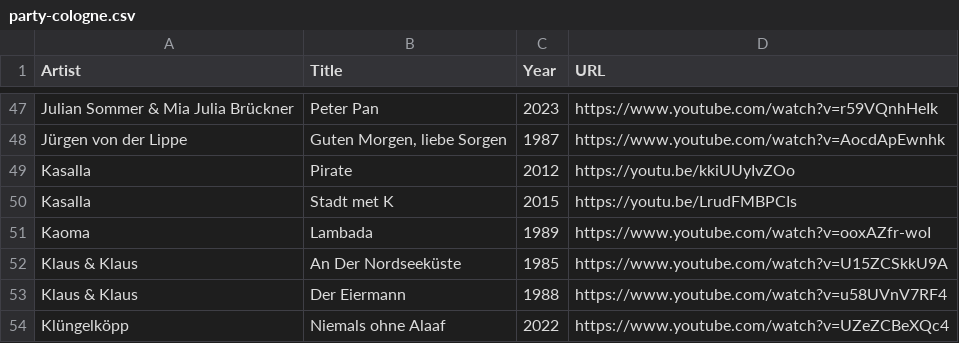
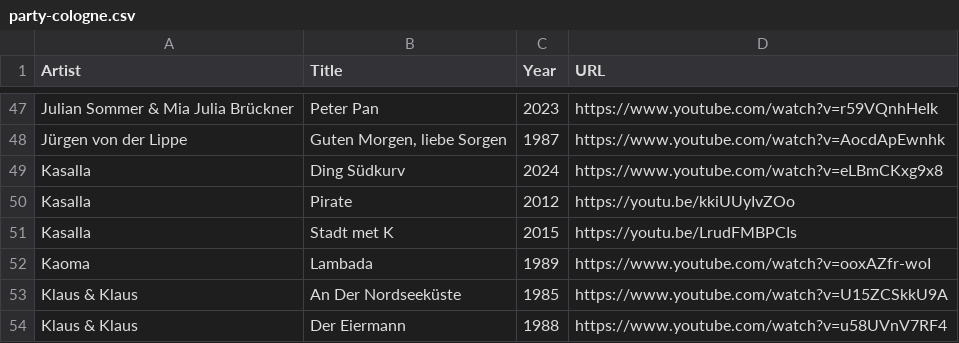
Before and after one commit to Daniel31415/songseeker-card-generator, a CSV file: data/party-cologne.csv, drawn as a sheet; only a part is shown, gaps mark what is left out; the shorter side is filled out with more unchanged rows; the diff names each change by its address in the sheet, - before the commit and + after, or states it on an @@ line.

Commit message:
Kasalla

```diff
--- a/data/party-cologne.csv
+++ b/data/party-cologne.csv
+row 49: Kasalla | Ding Südkurv | 2024 | https://www.youtube.com/watch?v=eLBmCKxg9x8
```
Also changed, not shown: 1 other file.
